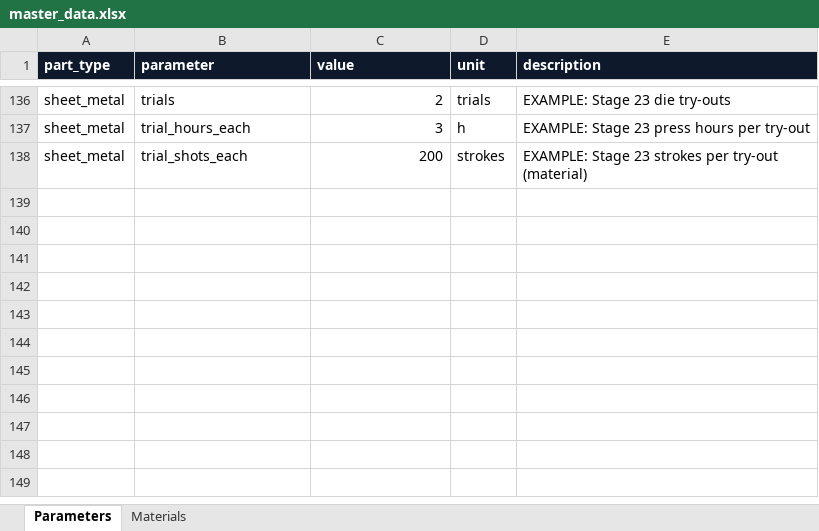
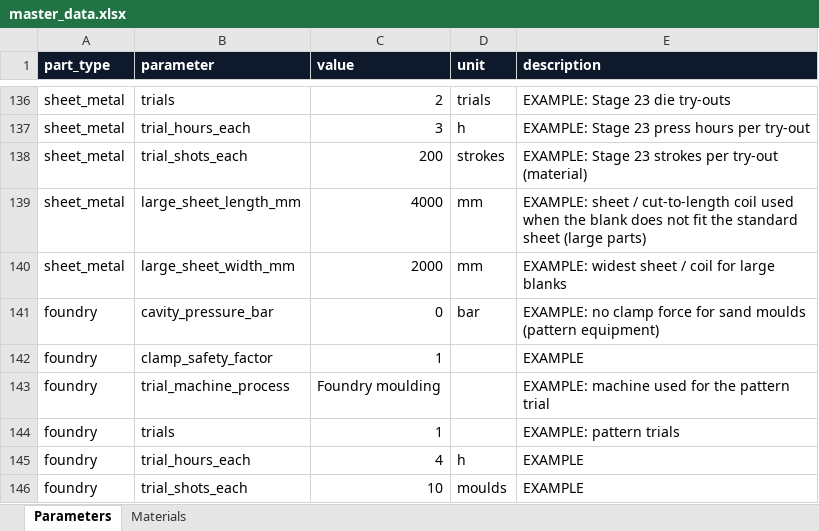
Before and after one commit to amitkumarshukla1210/Tool_part_cost_estimator, an Excel workbook: master_data/master_data.xlsx, sheet Parameters, drawn as a sheet; only a part is shown, gaps mark what is left out; values as stored, in another font and other column widths than the file's, no borders; the diff names each change by its address in the sheet, - before the commit and + after, or states it on an @@ line.

```diff
--- a/master_data/master_data.xlsx (sheet Parameters)
+++ b/master_data/master_data.xlsx (sheet Parameters)
+row 139: sheet_metal | large_sheet_length_mm | 4000 | mm | EXAMPLE: sheet / cut-to-length coil used when the blank does not fit the standard sheet (large parts)
+row 140: sheet_metal | large_sheet_width_mm | 2000 | mm | EXAMPLE: widest sheet / coil for large blanks
+row 141: foundry | cavity_pressure_bar | 0 | bar | EXAMPLE: no clamp force for sand moulds (pattern equipment)
+row 142: foundry | clamp_safety_factor | 1 |  | EXAMPLE
+row 143: foundry | trial_machine_process | Foundry moulding |  | EXAMPLE: machine used for the pattern trial
+row 144: foundry | trials | 1 |  | EXAMPLE: pattern trials
+row 145: foundry | trial_hours_each | 4 | h | EXAMPLE
+row 146: foundry | trial_shots_each | 10 | moulds | EXAMPLE
```
Also changed, not shown: 37 other files.
